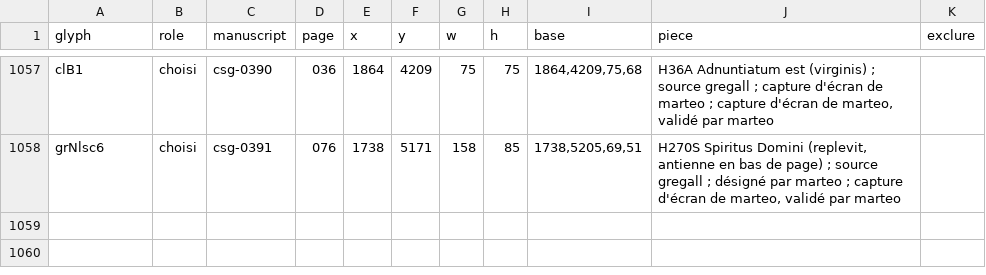
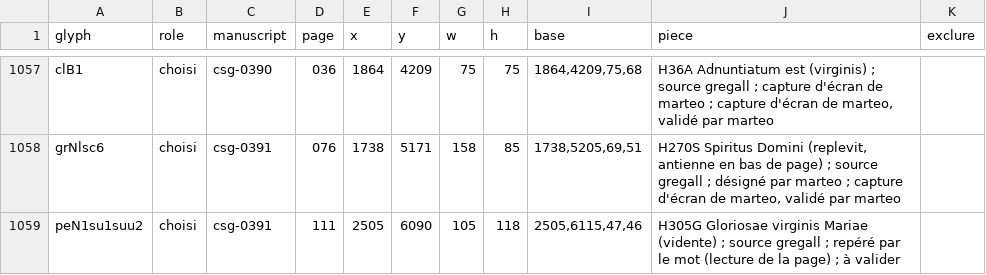
Before and after one commit to Nocturnale-Romanum/tooling, a CSV file: .claude/skills/grehartker/sources/exemplaires.csv, drawn as a sheet; only a part is shown, gaps mark what is left out.

```diff
--- a/.claude/skills/grehartker/sources/exemplaires.csv
+++ b/.claude/skills/grehartker/sources/exemplaires.csv
@@ -1058 +1058,2 @@ clB1,choisi,csg-0390,036,1864,4209,75,75,"1864,4209,75,68","H36A Adnuntiatum est
 grNlsc6,choisi,csg-0391,076,1738,5171,158,85,"1738,5205,69,51","H270S Spiritus Domini (replevit, antienne en bas de page) ; source gregall ; désigné par marteo ; capture d'écran de marteo, validé par marteo",
+peN1su1suu2,choisi,csg-0391,111,2505,6090,105,118,"2505,6115,47,46","H305G Gloriosae virginis Mariae (vidente) ; source gregall ; repéré par le mot (lecture de la page) ; à valider",
```
